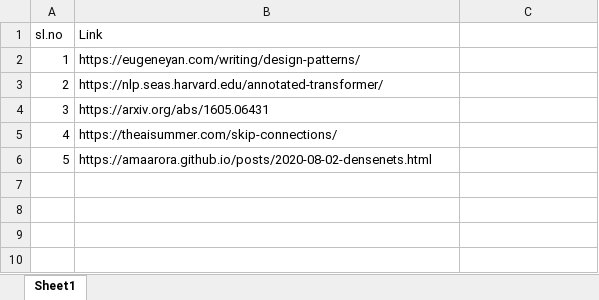
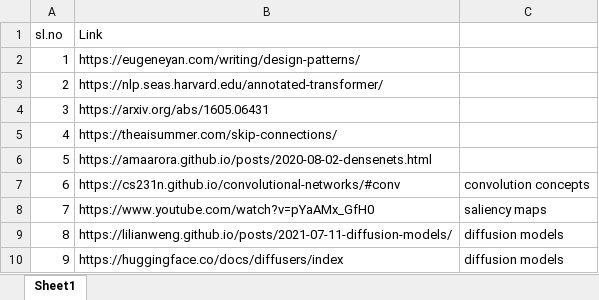
Before and after one commit to sushovan1/pytorch_training, an Excel workbook: Advanced_Architectures_and_deployment/Designing_custom_architectures/newlinks.xlsx, sheet Sheet1, drawn as a sheet; values as stored, in another font and other column widths than the file's, no borders; the diff names each change by its address in the sheet, - before the commit and + after, or states it on an @@ line.

Commit message:
added some links in new links

```diff
--- a/Advanced_Architectures_and_deployment/Designing_custom_architectures/newlinks.xlsx (sheet Sheet1)
+++ b/Advanced_Architectures_and_deployment/Designing_custom_architectures/newlinks.xlsx (sheet Sheet1)
+row 7: 6 | https://cs231n.github.io/convolutional-networks/#conv | convolution concepts
+row 8: 7 | https://www.youtube.com/watch?v=pYaAMx_GfH0 | saliency maps
+row 9: 8 | https://lilianweng.github.io/posts/2021-07-11-diffusion-models/ | diffusion models
+row 10: 9 | https://huggingface.co/docs/diffusers/index | diffusion models
```
